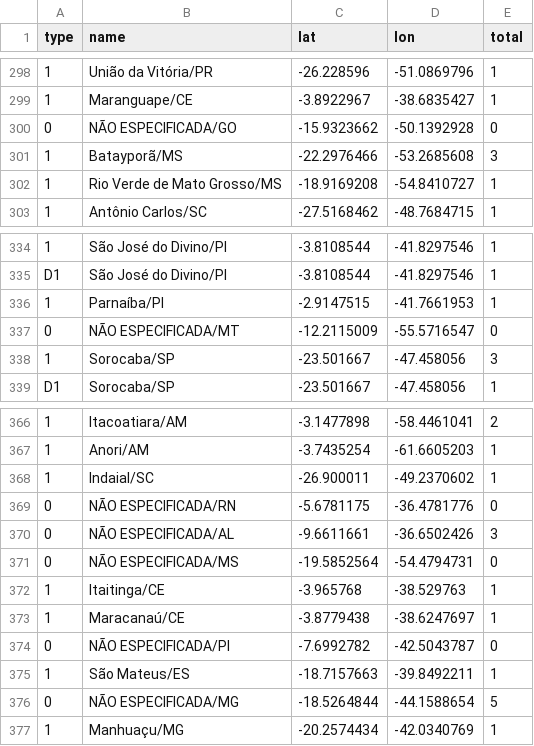
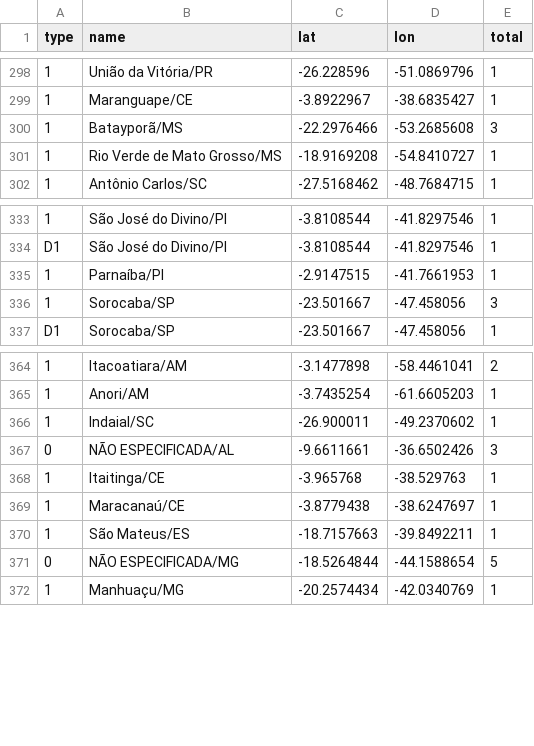
Before and after one commit to wcota/covid19br, a CSV file: cases-gps.csv, drawn as a sheet; only a part is shown, gaps mark what is left out; the diff names each change by its address in the sheet, - before the commit and + after, or states it on an @@ line.

```diff
--- a/cases-gps.csv
+++ b/cases-gps.csv
-row 300: 0 | NÃO ESPECIFICADA/GO | -15.9323662 | -50.1392928 | 0
-row 337: 0 | NÃO ESPECIFICADA/MT | -12.2115009 | -55.5716547 | 0
-row 369: 0 | NÃO ESPECIFICADA/RN | -5.6781175 | -36.4781776 | 0
-row 371: 0 | NÃO ESPECIFICADA/MS | -19.5852564 | -54.4794731 | 0
-row 374: 0 | NÃO ESPECIFICADA/PI | -7.6992782 | -42.5043787 | 0
```
Also changed, not shown: cases-brazil-cities.csv.
